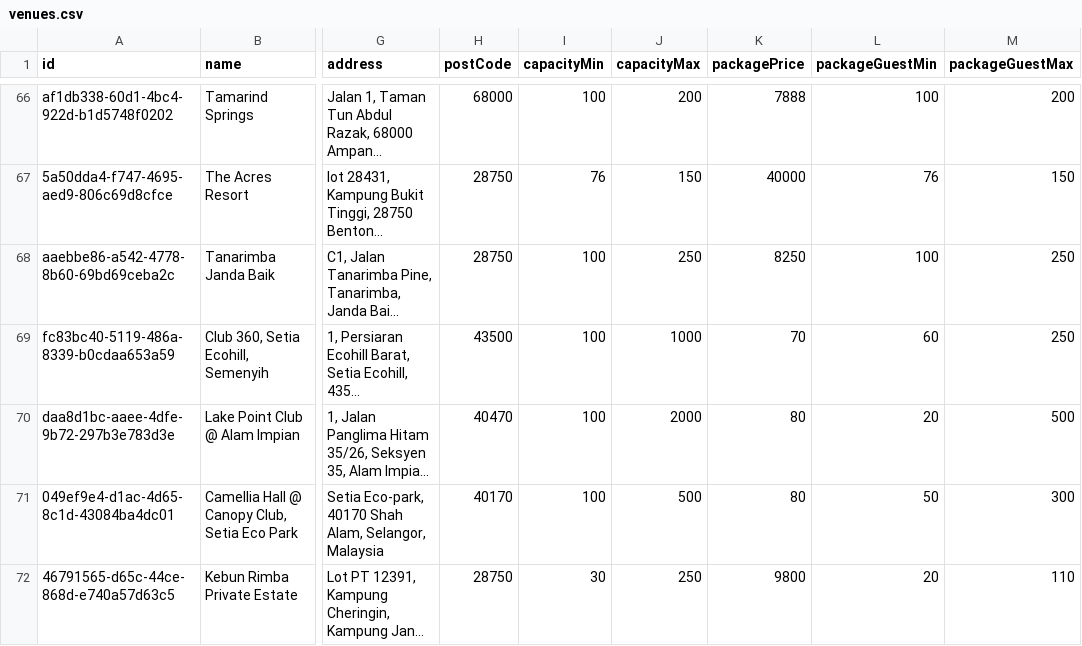
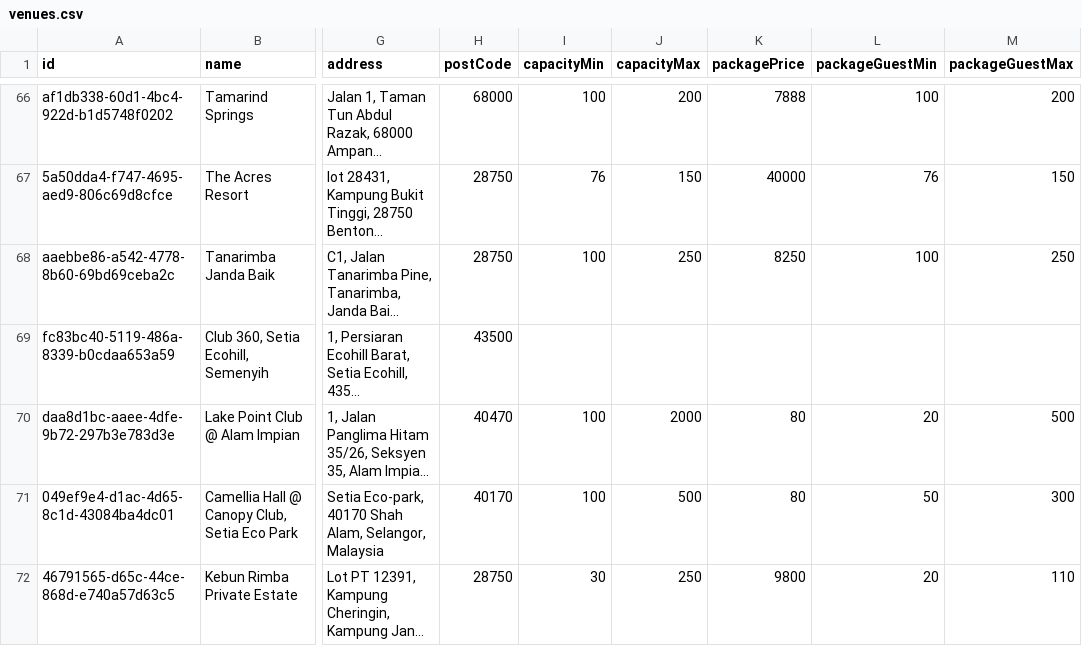
Before and after one commit to luarss/wedding-data, a CSV file: data/twn/venues.csv, drawn as a sheet; only a part is shown, gaps mark what is left out; long unchanged cells end in …; the diff names each change by its address in the sheet, - before the commit and + after, or states it on an @@ line.

```diff
--- a/data/twn/venues.csv
+++ b/data/twn/venues.csv
-I69 (capacityMin): 100
+I69 (capacityMin): (empty)
-J69 (capacityMax): 1000
+J69 (capacityMax): (empty)
-K69 (packagePrice): 70
+K69 (packagePrice): (empty)
-L69 (packageGuestMin): 60
+L69 (packageGuestMin): (empty)
-M69 (packageGuestMax): 250
+M69 (packageGuestMax): (empty)
```
Also changed, not shown: data/bly/venues.csv, data/tv/venues.csv, 5 other files.
